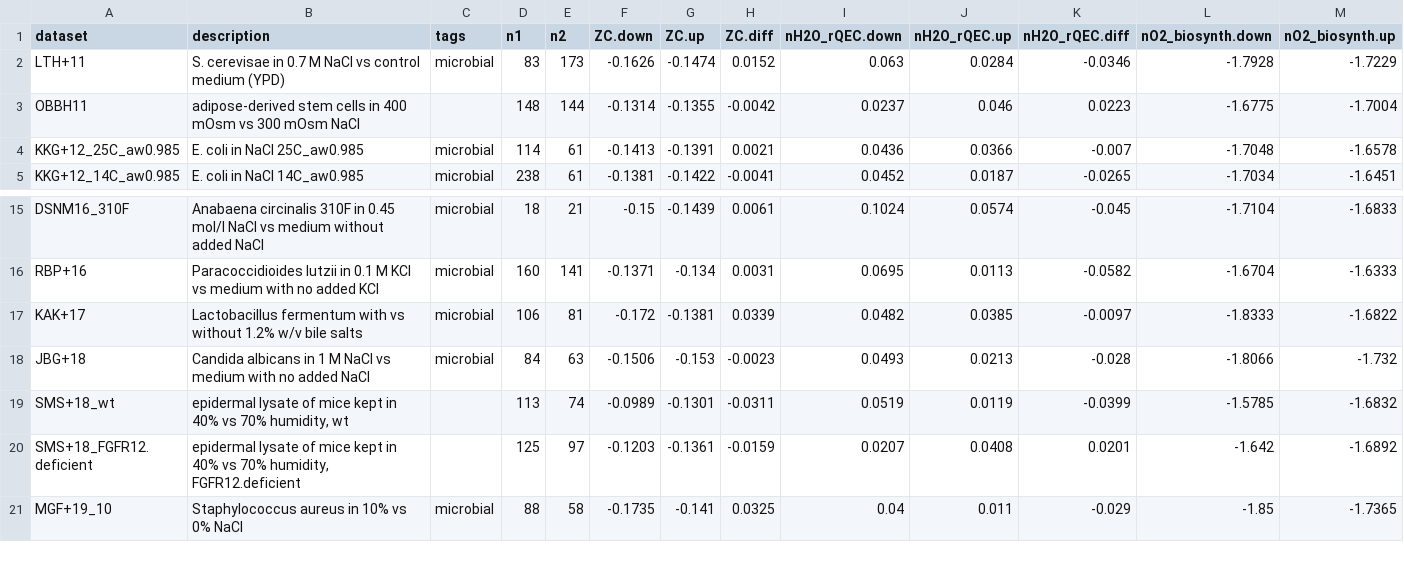
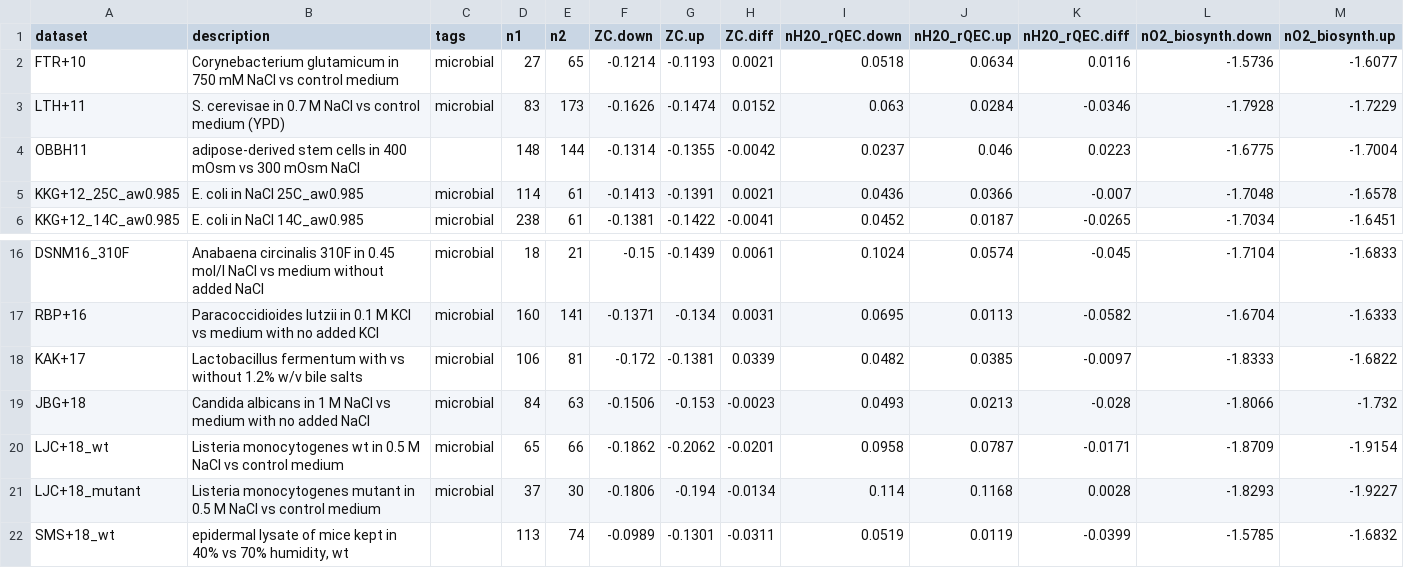
Before and after one commit to jedick/canprot, a CSV file: inst/extdata/vignette_output/hyperosmotic.csv, drawn as a sheet; only a part is shown, gaps mark what is left out; the shorter side is filled out with more unchanged rows; rows hold the shown columns only; the diff names each change by its address in the sheet, - before the commit and + after, or states it on an @@ line.

```diff
--- a/inst/extdata/vignette_output/hyperosmotic.csv
+++ b/inst/extdata/vignette_output/hyperosmotic.csv
+row 2: FTR+10 | Corynebacterium glutamicum in 750 mM NaCl vs control medium | microbial | 27 | 65 | -0.1214 | -0.1193 | 0.0021 | 0.0518 | 0.0634 | 0.0116 | -1.5736 | -1.6077
+row 20: LJC+18_wt | Listeria monocytogenes wt in 0.5 M NaCl vs control medium | microbial | 65 | 66 | -0.1862 | -0.2062 | -0.0201 | 0.0958 | 0.0787 | -0.0171 | -1.8709 | -1.9154
+row 21: LJC+18_mutant | Listeria monocytogenes mutant in 0.5 M NaCl vs control medium | microbial | 37 | 30 | -0.1806 | -0.194 | -0.0134 | 0.114 | 0.1168 | 0.0028 | -1.8293 | -1.9227
```
Also changed, not shown: inst/extdata/vignette_output/halophilic.csv, 17 other files.
